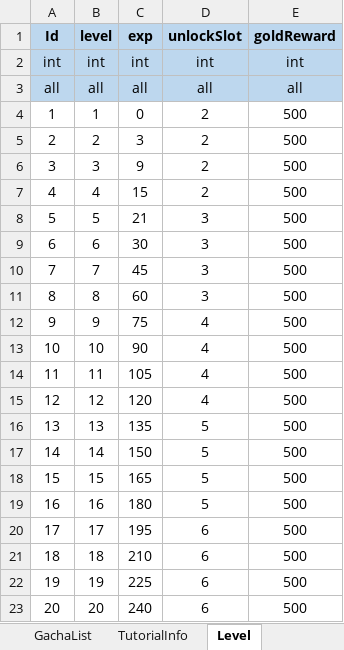
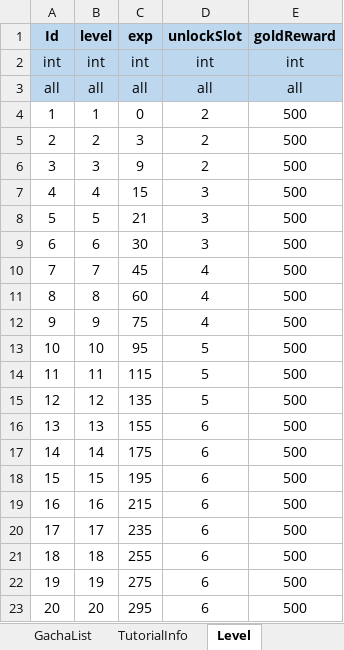
Before and after one commit to david0305mc/TowerDefense, an Excel workbook: ExcelToCSV/SrcFolder/테이블_0323_v22.xlsx, sheet Level, drawn as a sheet; values as stored, in another font and other column widths than the file's, no borders; the diff names each change by its address in the sheet, - before the commit and + after, or states it on an @@ line.

```diff
--- a/ExcelToCSV/SrcFolder/테이블_0323_v22.xlsx (sheet Level)
+++ b/ExcelToCSV/SrcFolder/테이블_0323_v22.xlsx (sheet Level)
-D7 (unlockSlot): 2
+D7 (unlockSlot): 3
-D10:D11 (unlockSlot): 3
+D10:D11 (unlockSlot): 4
-C13 (exp): 90
+C13 (exp): 95
-D13:D15 (unlockSlot): 4
+D13:D15 (unlockSlot): 5
-C14 (exp): 105
+C14 (exp): 115
-C15 (exp): 120
+C15 (exp): 135
-C16 (exp): 135
+C16 (exp): 155
-D16:D19 (unlockSlot): 5
+D16:D19 (unlockSlot): 6
-C17 (exp): 150
+C17 (exp): 175
-C18 (exp): 165
+C18 (exp): 195
-C19 (exp): 180
+C19 (exp): 215
-C20 (exp): 195
+C20 (exp): 235
-C21 (exp): 210
+C21 (exp): 255
-C22 (exp): 225
+C22 (exp): 275
-C23 (exp): 240
+C23 (exp): 295
```
Also changed, not shown: 1 other file.
